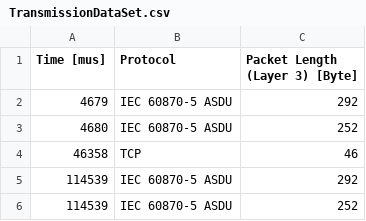
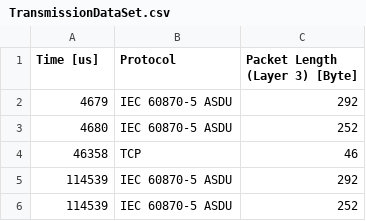
Before and after one commit to overbeckd/TransmissionDataSet, a CSV file: TransmissionDataSet.csv, drawn as a sheet; only a part is shown.

Commit message:
initial commit

```diff
--- a/TransmissionDataSet.csv
+++ b/TransmissionDataSet.csv
@@ -1,2 +1,2 @@
-Time [mus];Protocol;Packet Length (Layer 3) [Byte]
+Time [us];Protocol;Packet Length (Layer 3) [Byte]
 4679;IEC 60870-5 ASDU;292
```
